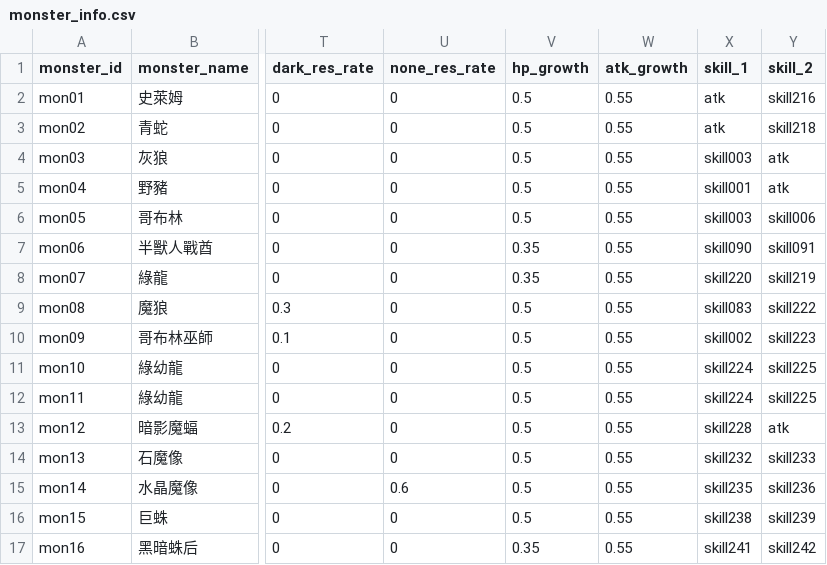
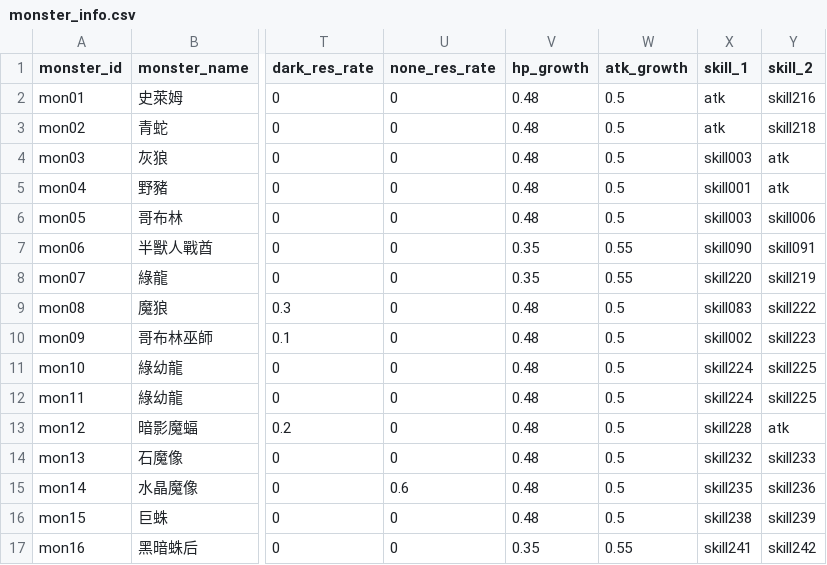
Before and after one commit to minruuwu/bigadventure, a CSV file: assets/data/monster_info.csv, drawn as a sheet; only a part is shown, gaps mark what is left out; the diff names each change by its address in the sheet, - before the commit and + after, or states it on an @@ line.

```diff
--- a/assets/data/monster_info.csv
+++ b/assets/data/monster_info.csv
-V2:V6 (hp_growth): 0.5
+V2:V6 (hp_growth): 0.48
-W2:W6 (atk_growth): 0.55
+W2:W6 (atk_growth): 0.5
-V9:V16 (hp_growth): 0.5
+V9:V16 (hp_growth): 0.48
-W9:W16 (atk_growth): 0.55
+W9:W16 (atk_growth): 0.5
```
Also changed, not shown: 9 other files.
